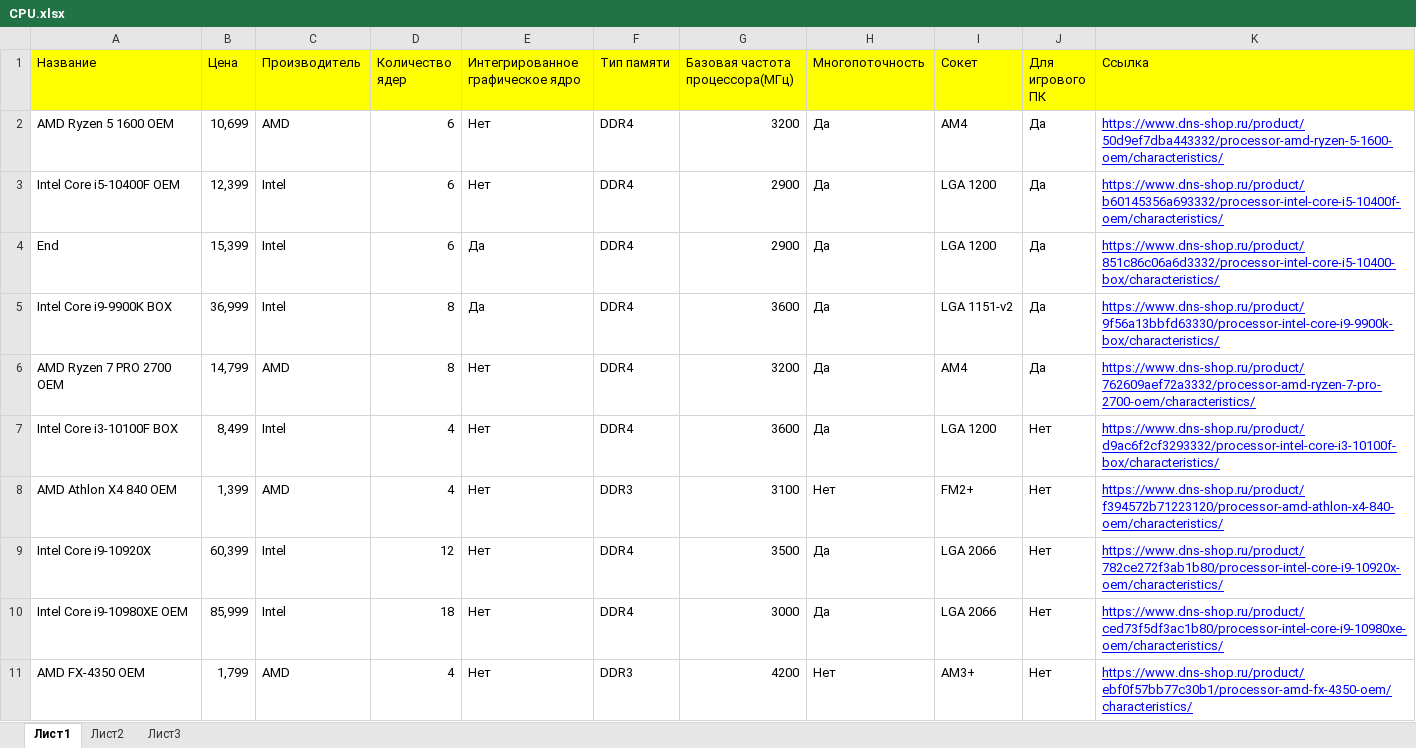
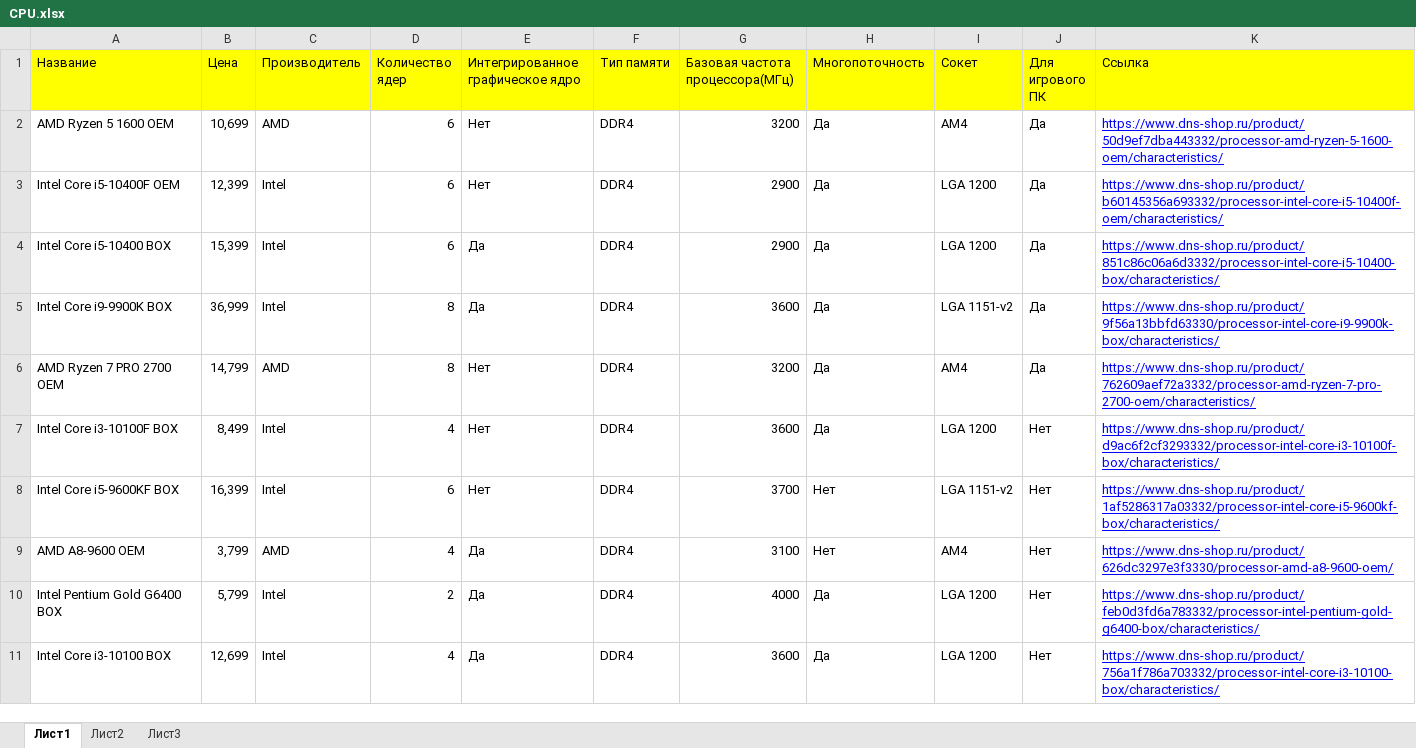
Before and after one commit to ImFreeman/FFilippov, an Excel workbook: ComputerConfigurator/Resources/CPU.xlsx, sheet Лист1, drawn as a sheet; only a part is shown; the shorter side is filled out with more unchanged rows; values as stored, in another font and other column widths than the file's, no borders; removed rows and columns are numbered as before the commit, all else as after; the diff covers the shown part only; the diff names each change by its address in the sheet, - before the commit and + after, or states it on an @@ line.

```diff
--- a/ComputerConfigurator/Resources/CPU.xlsx (sheet Лист1)
+++ b/ComputerConfigurator/Resources/CPU.xlsx (sheet Лист1)
-A4 (Название): End
+A4 (Название): Intel Core i5-10400 BOX
-row 8: AMD Athlon X4 840 OEM | 1,399 | AMD | 4 | Нет | DDR3 | 3100 | Нет | FM2+ | Нет | https://www.dns-shop.ru/product/f394572b71223120/processor-amd-athlon-x4-840-oem/characteristics/
-row 9: Intel Core i9-10920X | 60,399 | Intel | 12 | Нет | DDR4 | 3500 | Да | LGA 2066 | Нет | https://www.dns-shop.ru/product/782ce272f3ab1b80/processor-intel-core-i9-10920x-oem/characteristics/
-row 10: Intel Core i9-10980XE OEM | 85,999 | Intel | 18 | Нет | DDR4 | 3000 | Да | LGA 2066 | Нет | https://www.dns-shop.ru/product/ced73f5df3ac1b80/processor-intel-core-i9-10980xe-oem/characteristics/
-row 11: AMD FX-4350 OEM | 1,799 | AMD | 4 | Нет | DDR3 | 4200 | Нет | AM3+ | Нет | https://www.dns-shop.ru/product/ebf0f57bb77c30b1/processor-amd-fx-4350-oem/characteristics/
```
Also changed, not shown: 11 removed rows, 3 moved rows and 17 edited cells elsewhere in this sheet, ComputerConfigurator/Resources/GraphicsCard.xlsx, ComputerConfigurator/Resources/MotherBoard.xlsx, 30 other files.
